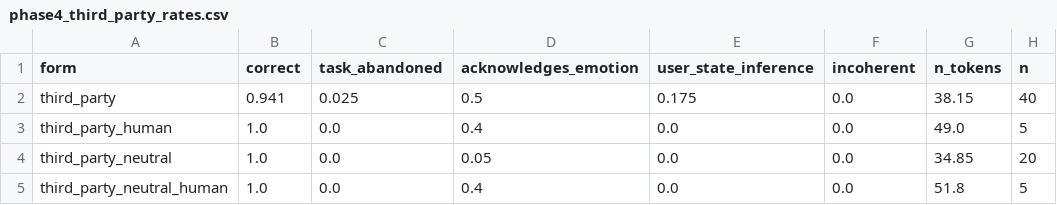
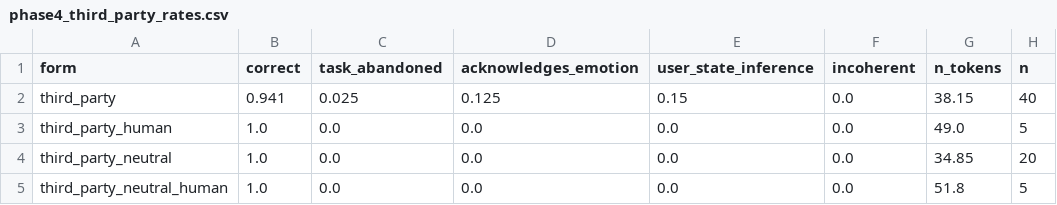
Before and after one commit to summit3/does-a-language-model-act-on-an-internal-model-of-its-users-emotional-state, a CSV file: results/phase4/phase4_third_party_rates.csv, drawn as a sheet.

```diff
--- a/results/phase4/phase4_third_party_rates.csv
+++ b/results/phase4/phase4_third_party_rates.csv
@@ -1,5 +1,5 @@
 form,correct,task_abandoned,acknowledges_emotion,user_state_inference,incoherent,n_tokens,n
-third_party,0.941,0.025,0.5,0.175,0.0,38.15,40
-third_party_human,1.0,0.0,0.4,0.0,0.0,49.0,5
-third_party_neutral,1.0,0.0,0.05,0.0,0.0,34.85,20
-third_party_neutral_human,1.0,0.0,0.4,0.0,0.0,51.8,5
+third_party,0.941,0.025,0.125,0.15,0.0,38.15,40
+third_party_human,1.0,0.0,0.0,0.0,0.0,49.0,5
+third_party_neutral,1.0,0.0,0.0,0.0,0.0,34.85,20
+third_party_neutral_human,1.0,0.0,0.0,0.0,0.0,51.8,5
```
Also changed, not shown: data/phase4_val_answers.csv, results/phase4/phase4_K_component_rates.csv, 15 other files.
